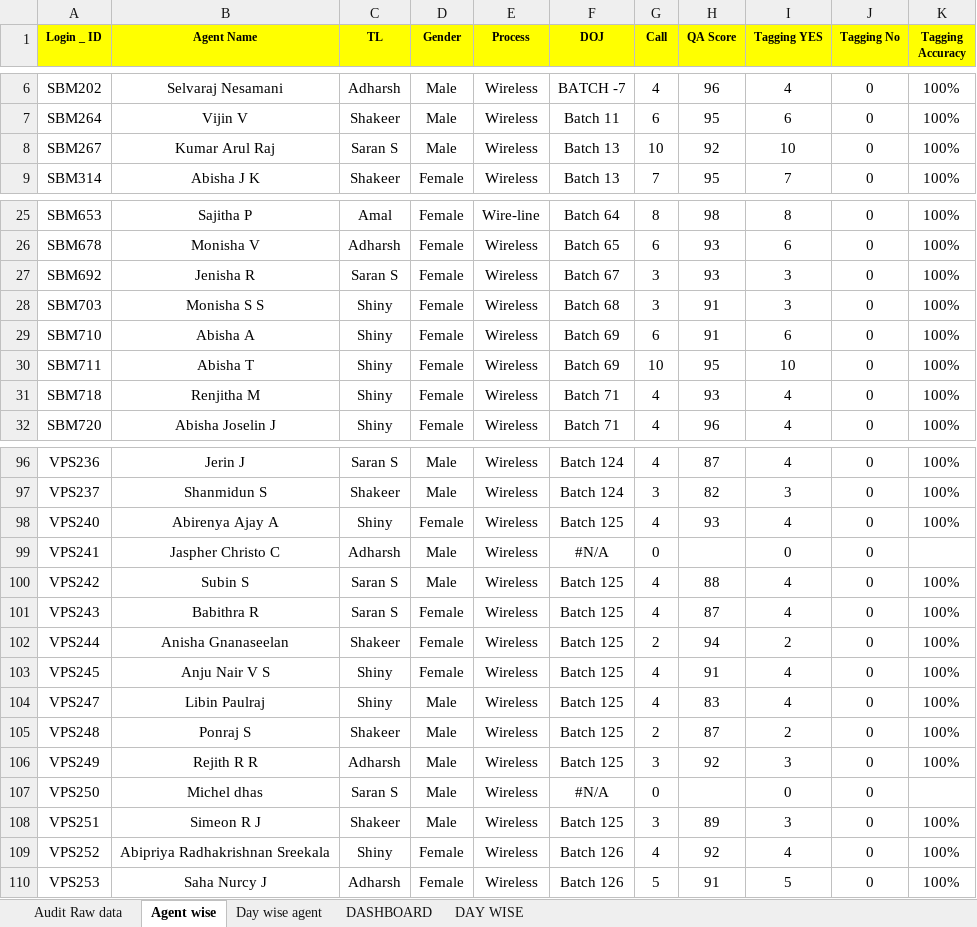
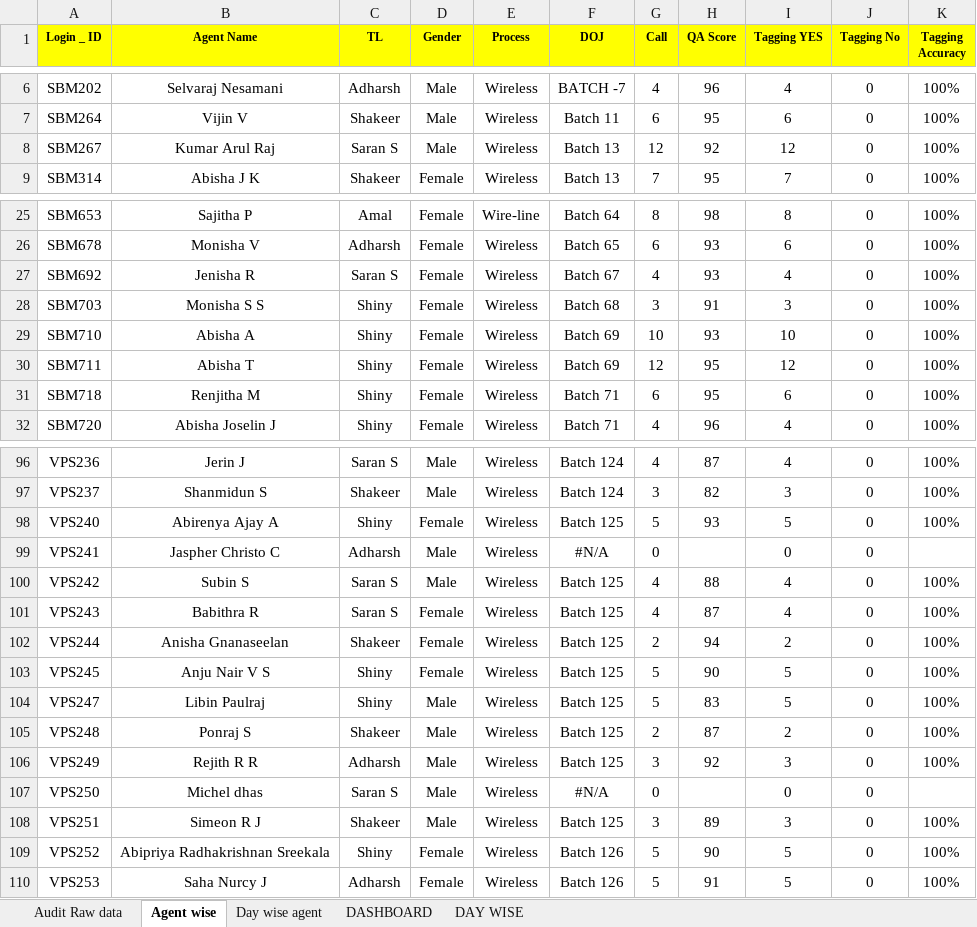
Before and after one commit to jijoshaji1993-hub/CDR-PERFORMANCE-DASHBAORD, an Excel workbook: QA SHEET.xlsx, sheet Agent wise, drawn as a sheet; only a part is shown, gaps mark what is left out; values as stored, in another font and other column widths than the file's, no borders; charts and pictures not drawn; the diff covers the shown part only; the diff names each change by its address in the sheet, - before the commit and + after, or states it on an @@ line.

```diff
--- a/QA SHEET.xlsx (sheet Agent wise)
+++ b/QA SHEET.xlsx (sheet Agent wise)
-G8 (Call): 10
+G8 (Call): 12
-I8 (Tagging YES): 10
+I8 (Tagging YES): 12
-G27 (Call): 3
+G27 (Call): 4
-I27 (Tagging YES): 3
+I27 (Tagging YES): 4
-G29 (Call): 6
+G29 (Call): 10
-H29 (QA Score): 91
+H29 (QA Score): 93
-I29 (Tagging YES): 6
+I29 (Tagging YES): 10
-G30 (Call): 10
+G30 (Call): 12
-I30 (Tagging YES): 10
+I30 (Tagging YES): 12
-G31 (Call): 4
+G31 (Call): 6
-H31 (QA Score): 93
+H31 (QA Score): 95
-I31 (Tagging YES): 4
+I31 (Tagging YES): 6
-G98 (Call): 4
+G98 (Call): 5
-I98 (Tagging YES): 4
+I98 (Tagging YES): 5
-G103:G104 (Call): 4
+G103:G104 (Call): 5
-H103 (QA Score): 91
+H103 (QA Score): 90
-I103:I104 (Tagging YES): 4
+I103:I104 (Tagging YES): 5
-G109 (Call): 4
+G109 (Call): 5
-H109 (QA Score): 92
+H109 (QA Score): 90
-I109 (Tagging YES): 4
+I109 (Tagging YES): 5
```
Also changed, not shown: 25 edited cells elsewhere in this sheet, sheet Audit Raw data, sheet DASHBOARD, sheet DAY WISE, sheet Day wise agent, formulas that keep their value, hidden cells, charts or pictures, CSAT_Performance_Reports.xlsx, Result.xlsx.
